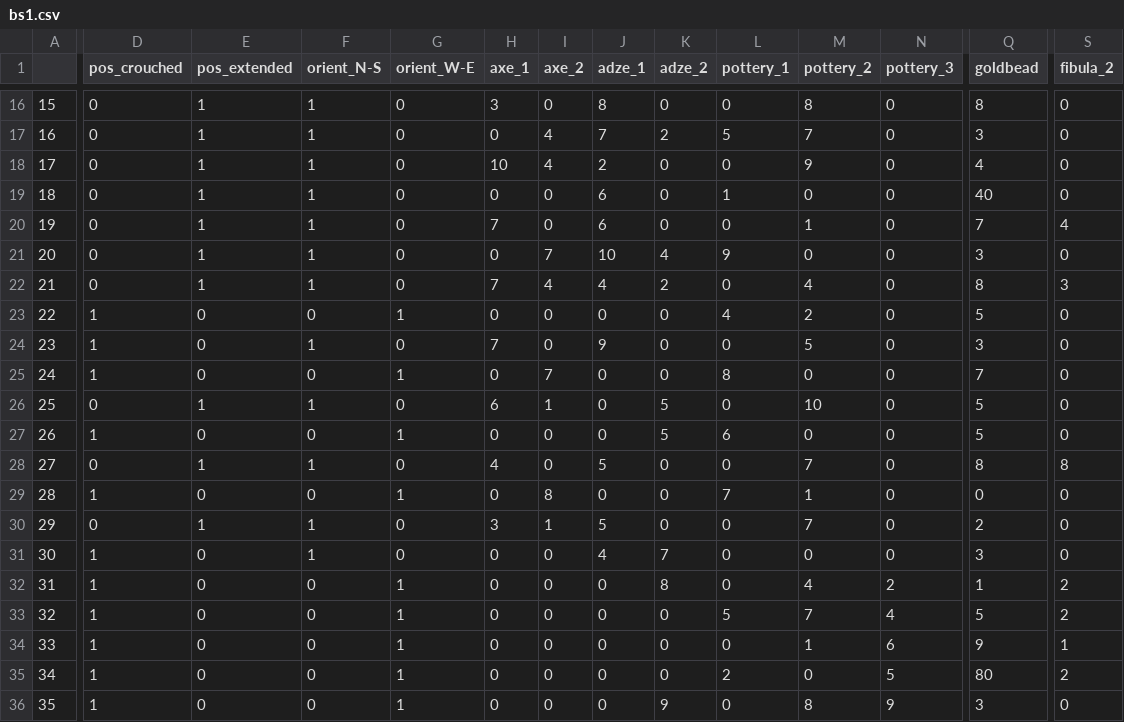
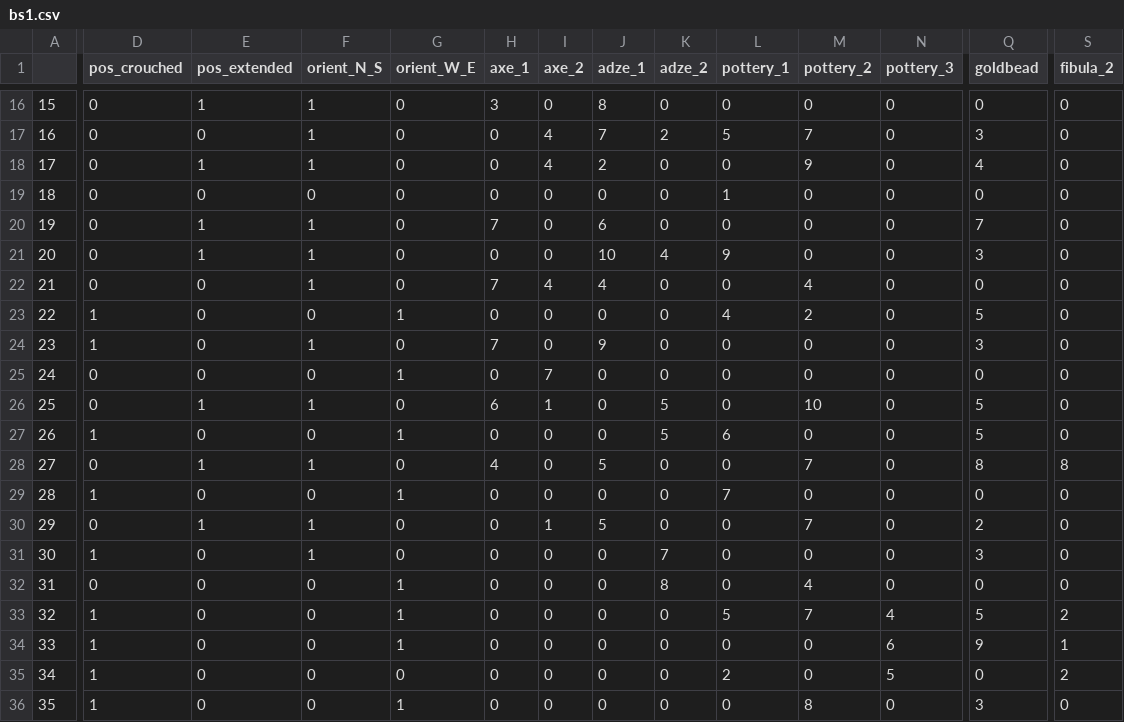
Before and after one commit to nevrome/varnastats, a CSV file: data-raw/bs1.csv, drawn as a sheet; only a part is shown, gaps mark what is left out; the diff covers the shown part only; the diff names each change by its address in the sheet, - before the commit and + after, or states it on an @@ line.

```diff
--- a/data-raw/bs1.csv
+++ b/data-raw/bs1.csv
-F1: orient_N-S
+F1: orient_N_S
-G1: orient_W-E
+G1: orient_W_E
-M16 (pottery_2): 8
+M16 (pottery_2): 0
-Q16 (goldbead): 8
+Q16 (goldbead): 0
-E17 (pos_extended): 1
+E17 (pos_extended): 0
-H18 (axe_1): 10
+H18 (axe_1): 0
-E19 (pos_extended): 1
+E19 (pos_extended): 0
-F19 (orient_N_S): 1
+F19 (orient_N_S): 0
-J19 (adze_1): 6
+J19 (adze_1): 0
-Q19 (goldbead): 40
+Q19 (goldbead): 0
-M20 (pottery_2): 1
+M20 (pottery_2): 0
-S20 (fibula_2): 4
+S20 (fibula_2): 0
-I21 (axe_2): 7
+I21 (axe_2): 0
-E22 (pos_extended): 1
+E22 (pos_extended): 0
-K22 (adze_2): 2
+K22 (adze_2): 0
-Q22 (goldbead): 8
+Q22 (goldbead): 0
-S22 (fibula_2): 3
+S22 (fibula_2): 0
-M24 (pottery_2): 5
+M24 (pottery_2): 0
-D25 (pos_crouched): 1
+D25 (pos_crouched): 0
-L25 (pottery_1): 8
+L25 (pottery_1): 0
-Q25 (goldbead): 7
+Q25 (goldbead): 0
-I29 (axe_2): 8
+I29 (axe_2): 0
-M29 (pottery_2): 1
+M29 (pottery_2): 0
-H30 (axe_1): 3
+H30 (axe_1): 0
-J31 (adze_1): 4
+J31 (adze_1): 0
-D32 (pos_crouched): 1
+D32 (pos_crouched): 0
-N32 (pottery_3): 2
+N32 (pottery_3): 0
-Q32 (goldbead): 1
+Q32 (goldbead): 0
-S32 (fibula_2): 2
+S32 (fibula_2): 0
-M34 (pottery_2): 1
+M34 (pottery_2): 0
-G35 (orient_W_E): 1
+G35 (orient_W_E): 0
-Q35 (goldbead): 80
+Q35 (goldbead): 0
-K36 (adze_2): 9
+K36 (adze_2): 0
-N36 (pottery_3): 9
+N36 (pottery_3): 0
```
Also changed, not shown: 84 edited cells elsewhere in this file, 2 other files.
